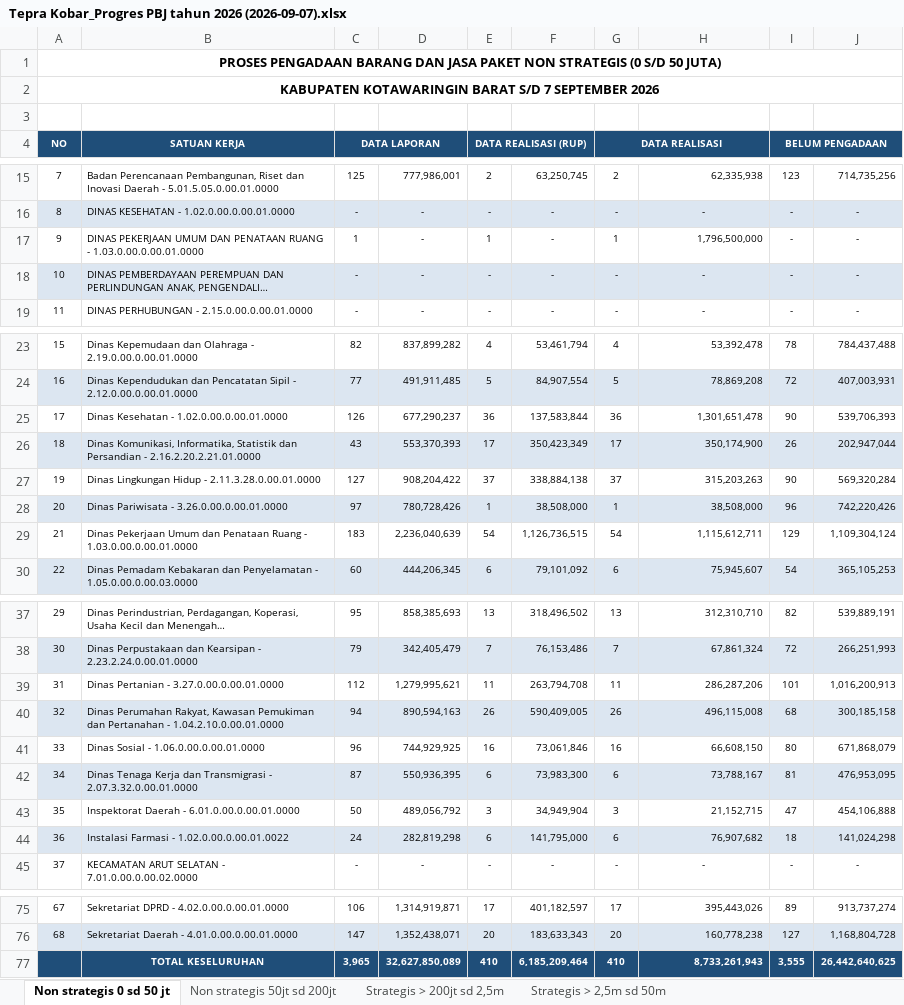
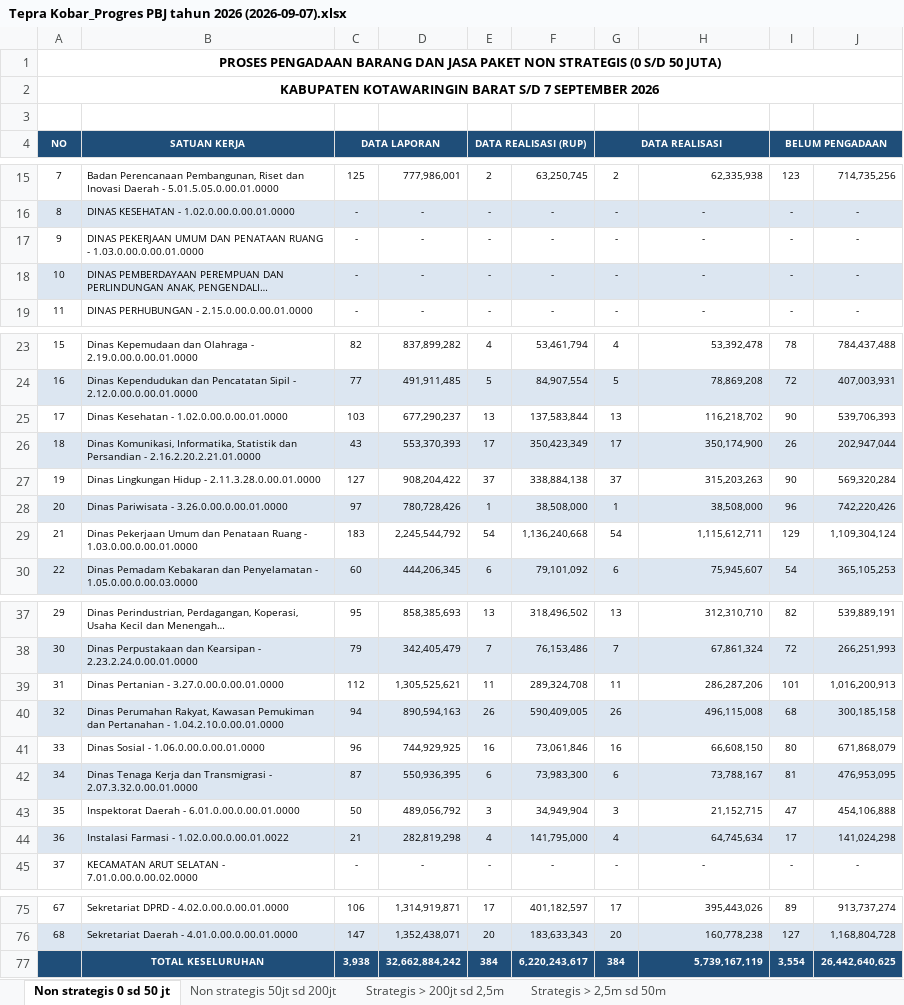
Before and after one commit to rizkipem-21/rup-2026-inaproc, an Excel workbook: output/tepra/2026/Tepra Kobar_Progres PBJ tahun 2026 (2026-09-07).xlsx, sheet Non strategis 0 sd 50 jt, drawn as a sheet; only a part is shown, gaps mark what is left out; long unchanged cells end in …; values as stored, in another font and other column widths than the file's, no borders; removed rows and columns are numbered as before the commit, all else as after; the diff names each change by its address in the sheet, - before the commit and + after, or states it on an @@ line.

Commit message:
Auto update Pengadaan 2026-09-07 10:40:40

```diff
--- a/output/tepra/2026/Tepra Kobar_Progres PBJ tahun 2026 (2026-09-07).xlsx (sheet Non strategis 0 sd 50 jt)
+++ b/output/tepra/2026/Tepra Kobar_Progres PBJ tahun 2026 (2026-09-07).xlsx (sheet Non strategis 0 sd 50 jt)
-C17 (DATA LAPORAN): 1
+C17 (DATA LAPORAN): -
-E17 (DATA REALISASI (RUP)): 1
+E17 (DATA REALISASI (RUP)): -
-G17 (DATA REALISASI): 1
+G17 (DATA REALISASI): -
-H17: 1,796,500,000
+H17: -
-H17 alignment: right
+H17 alignment: center
-C25 (DATA LAPORAN): 126
+C25 (DATA LAPORAN): 103
-E25 (DATA REALISASI (RUP)): 36
+E25 (DATA REALISASI (RUP)): 13
-G25 (DATA REALISASI): 36
+G25 (DATA REALISASI): 13
-H25: 1,301,651,478
+H25: 116,218,702
-D29: 2,236,040,639
+D29: 2,245,544,792
-F29: 1,126,736,515
+F29: 1,136,240,668
-D39: 1,279,995,621
+D39: 1,305,525,621
-F39: 263,794,708
+F39: 289,324,708
-C44 (DATA LAPORAN): 24
+C44 (DATA LAPORAN): 21
-E44 (DATA REALISASI (RUP)): 6
+E44 (DATA REALISASI (RUP)): 4
-G44 (DATA REALISASI): 6
+G44 (DATA REALISASI): 4
-H44: 76,907,682
+H44: 64,745,634
-I44 (BELUM PENGADAAN): 18
+I44 (BELUM PENGADAAN): 17
-row 77:  | TOTAL KESELURUHAN | 3,965 | 32,627,850,089 | 410 | 6,185,209,464 | 410 | 8,733,261,943 | 3,555 | 26,442,640,625
+row 77:  | TOTAL KESELURUHAN | 3,938 | 32,662,884,242 | 384 | 6,220,243,617 | 384 | 5,739,167,119 | 3,554 | 26,442,640,625
```
Also changed, not shown: sheet Strategis > 200jt sd 2,5m, sheet Non strategis 50jt sd 200jt, 14 other files.
